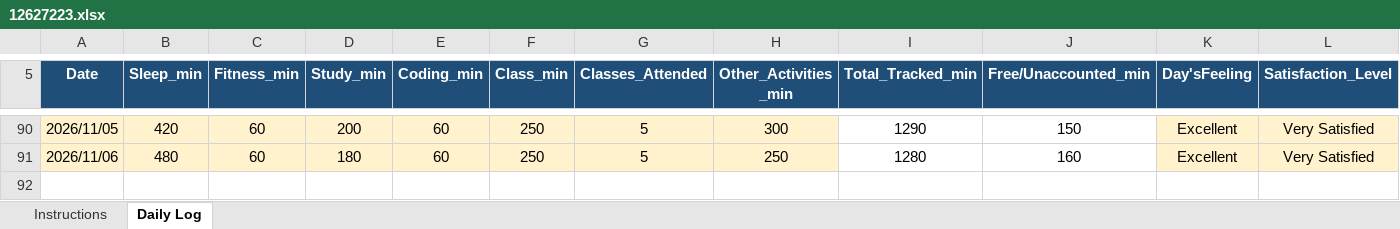
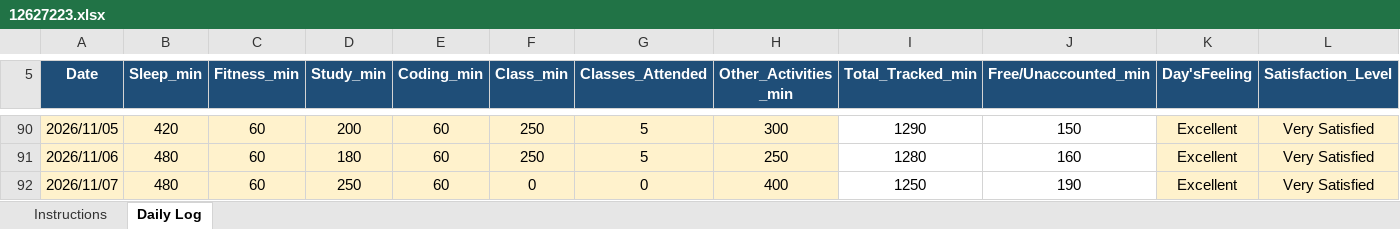
Before and after one commit to Manis-ux/CAP776, an Excel workbook: 12627223.xlsx, sheet Daily Log, drawn as a sheet; only a part is shown, gaps mark what is left out; values as stored, in another font and other column widths than the file's, no borders; conditional formats not drawn; rows hold the shown columns only; the diff names each change by its address in the sheet, - before the commit and + after, or states it on an @@ line.

Commit message:
daily update

```diff
--- a/12627223.xlsx (sheet Daily Log)
+++ b/12627223.xlsx (sheet Daily Log)
+row 92: 2026/11/07 | 480 | 60 | 250 | 60 | 0 | 0 | 400 | 1250 | 190 | Excellent | Very Satisfied
```
